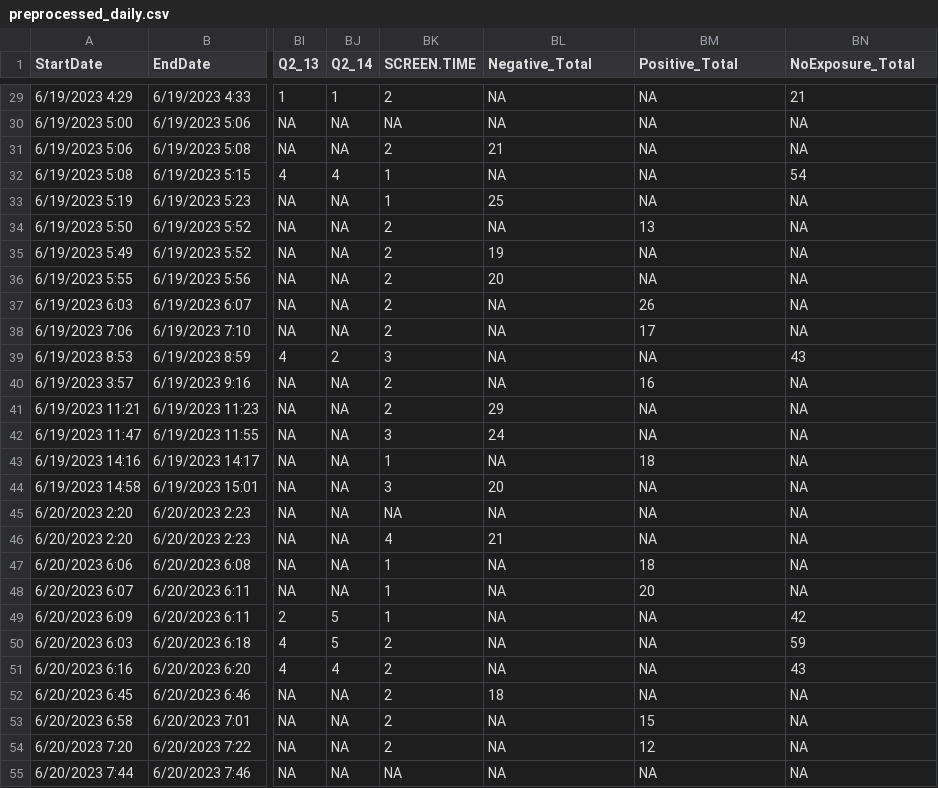
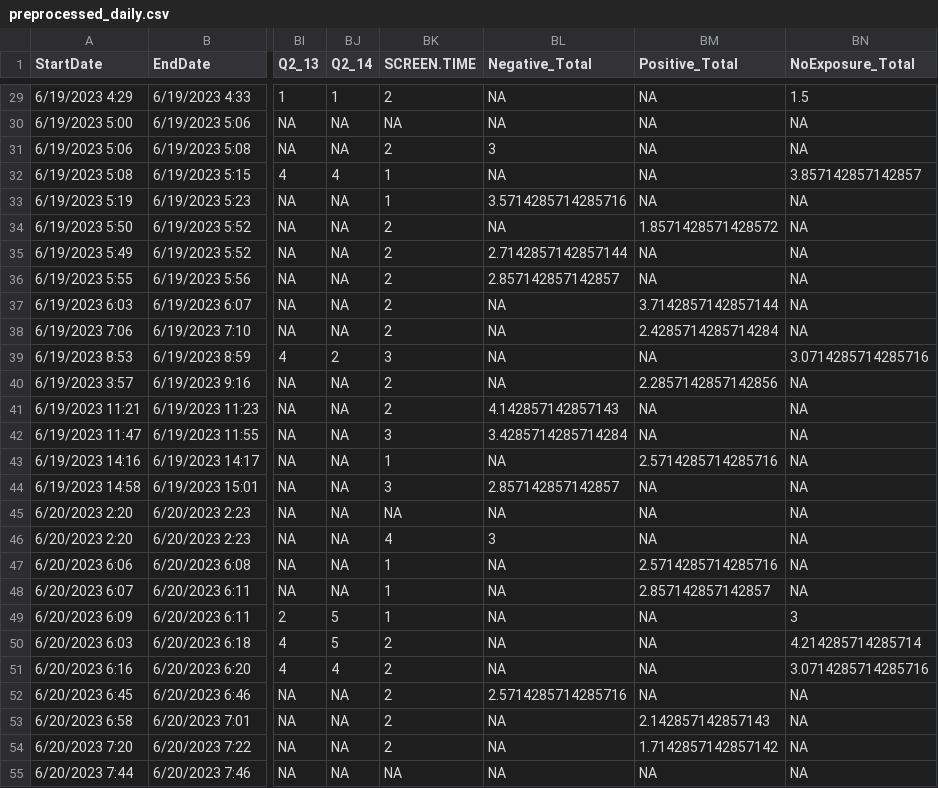
Before and after one commit to OzMashiah/empathy-and-acceptance, a CSV file: preprocessed/preprocessed_daily.csv, drawn as a sheet; only a part is shown, gaps mark what is left out; the diff covers the shown part only; the diff names each change by its address in the sheet, - before the commit and + after, or states it on an @@ line.

```diff
--- a/preprocessed/preprocessed_daily.csv
+++ b/preprocessed/preprocessed_daily.csv
-BN29 (NoExposure_Total): 21
+BN29 (NoExposure_Total): 1.5
-BL31 (Negative_Total): 21
+BL31 (Negative_Total): 3
-BN32 (NoExposure_Total): 54
+BN32 (NoExposure_Total): 3.857142857142857
-BL33 (Negative_Total): 25
+BL33 (Negative_Total): 3.5714285714285716
-BM34 (Positive_Total): 13
+BM34 (Positive_Total): 1.8571428571428572
-BL35 (Negative_Total): 19
+BL35 (Negative_Total): 2.7142857142857144
-BL36 (Negative_Total): 20
+BL36 (Negative_Total): 2.857142857142857
-BM37 (Positive_Total): 26
+BM37 (Positive_Total): 3.7142857142857144
-BM38 (Positive_Total): 17
+BM38 (Positive_Total): 2.4285714285714284
-BN39 (NoExposure_Total): 43
+BN39 (NoExposure_Total): 3.0714285714285716
-BM40 (Positive_Total): 16
+BM40 (Positive_Total): 2.2857142857142856
-BL41 (Negative_Total): 29
+BL41 (Negative_Total): 4.142857142857143
-BL42 (Negative_Total): 24
+BL42 (Negative_Total): 3.4285714285714284
-BM43 (Positive_Total): 18
+BM43 (Positive_Total): 2.5714285714285716
-BL44 (Negative_Total): 20
+BL44 (Negative_Total): 2.857142857142857
-BL46 (Negative_Total): 21
+BL46 (Negative_Total): 3
-BM47 (Positive_Total): 18
+BM47 (Positive_Total): 2.5714285714285716
-BM48 (Positive_Total): 20
+BM48 (Positive_Total): 2.857142857142857
-BN49 (NoExposure_Total): 42
+BN49 (NoExposure_Total): 3
-BN50 (NoExposure_Total): 59
+BN50 (NoExposure_Total): 4.214285714285714
-BN51 (NoExposure_Total): 43
+BN51 (NoExposure_Total): 3.0714285714285716
-BL52 (Negative_Total): 18
+BL52 (Negative_Total): 2.5714285714285716
-BM53 (Positive_Total): 15
+BM53 (Positive_Total): 2.142857142857143
-BM54 (Positive_Total): 12
+BM54 (Positive_Total): 1.7142857142857142
```
Also changed, not shown: 77 edited cells elsewhere in this file, preprocessed/preprocessed_beginning.csv, preprocessed/preprocessed_ending.csv, 1 other file.
